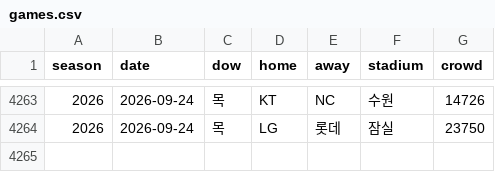
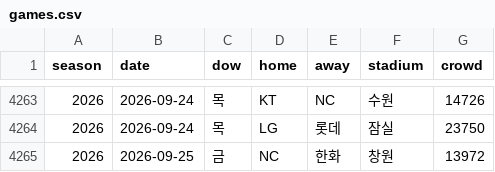
Before and after one commit to KENNYSOFT/kbo-crowd, a CSV file: data/games.csv, drawn as a sheet; only a part is shown, gaps mark what is left out; the diff names each change by its address in the sheet, - before the commit and + after, or states it on an @@ line.

```diff
--- a/data/games.csv
+++ b/data/games.csv
+row 4265: 2026 | 2026-09-25 | 금 | NC | 한화 | 창원 | 13972
```
Also changed, not shown: data/dataset.csv, data/schedule.csv, 2 other files.
